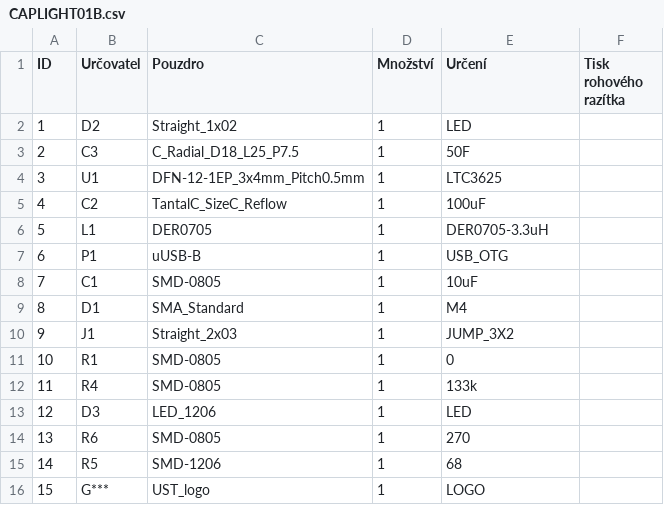
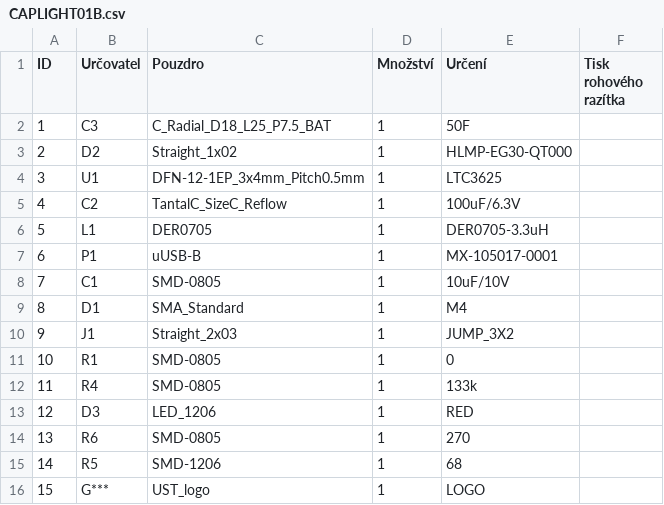
Before and after one commit to UniversalScientificTechnologies/ExpaLight, a CSV file: SCH_PCB/CAPLIGHT01B/CAPLIGHT01B.csv, drawn as a sheet.

```diff
--- a/SCH_PCB/CAPLIGHT01B/CAPLIGHT01B.csv
+++ b/SCH_PCB/CAPLIGHT01B/CAPLIGHT01B.csv
@@ -1,9 +1,9 @@
 "ID";"Určovatel";"Pouzdro";"Množství";"Určení";"Tisk rohového razítka";
-1;"D2";"Straight_1x02";1;"LED";;;
-2;"C3";"C_Radial_D18_L25_P7.5";1;"50F";;;
+1;"C3";"C_Radial_D18_L25_P7.5_BAT";1;"50F";;;
+2;"D2";"Straight_1x02";1;"HLMP-EG30-QT000";;;
 3;"U1";"DFN-12-1EP_3x4mm_Pitch0.5mm";1;"LTC3625";;;
-4;"C2";"TantalC_SizeC_Reflow";1;"100uF";;;
+4;"C2";"TantalC_SizeC_Reflow";1;"100uF/6.3V";;;
 5;"L1";"DER0705";1;"DER0705-3.3uH";;;
-6;"P1";"uUSB-B";1;"USB_OTG";;;
-7;"C1";"SMD-0805";1;"10uF";;;
+6;"P1";"uUSB-B";1;"MX-105017-0001";;;
+7;"C1";"SMD-0805";1;"10uF/10V";;;
 8;"D1";"SMA_Standard";1;"M4";;;
@@ -12,3 +12,3 @@
 11;"R4";"SMD-0805";1;"133k";;;
-12;"D3";"LED_1206";1;"LED";;;
+12;"D3";"LED_1206";1;"RED";;;
 13;"R6";"SMD-0805";1;"270";;;
```
Also changed, not shown: 4 other files.
